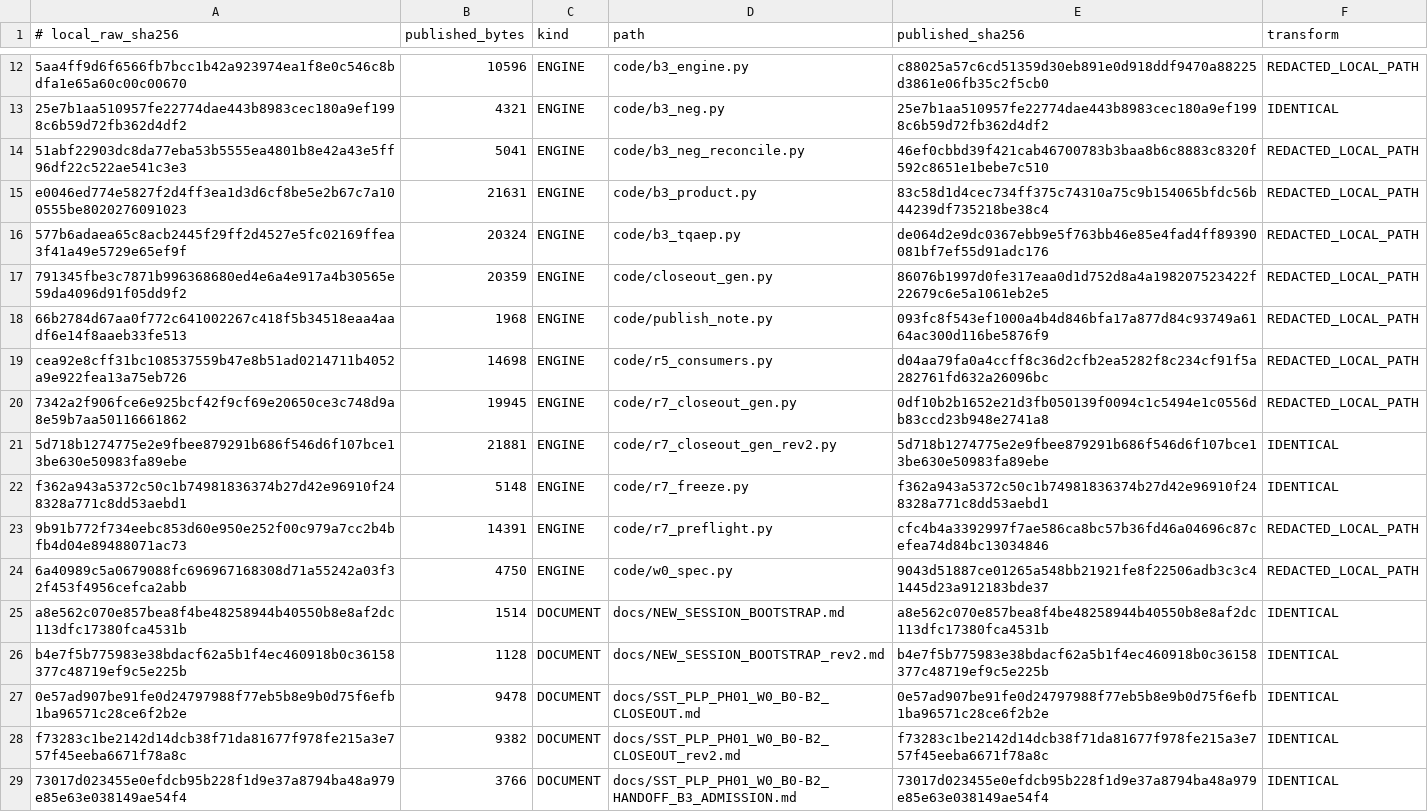
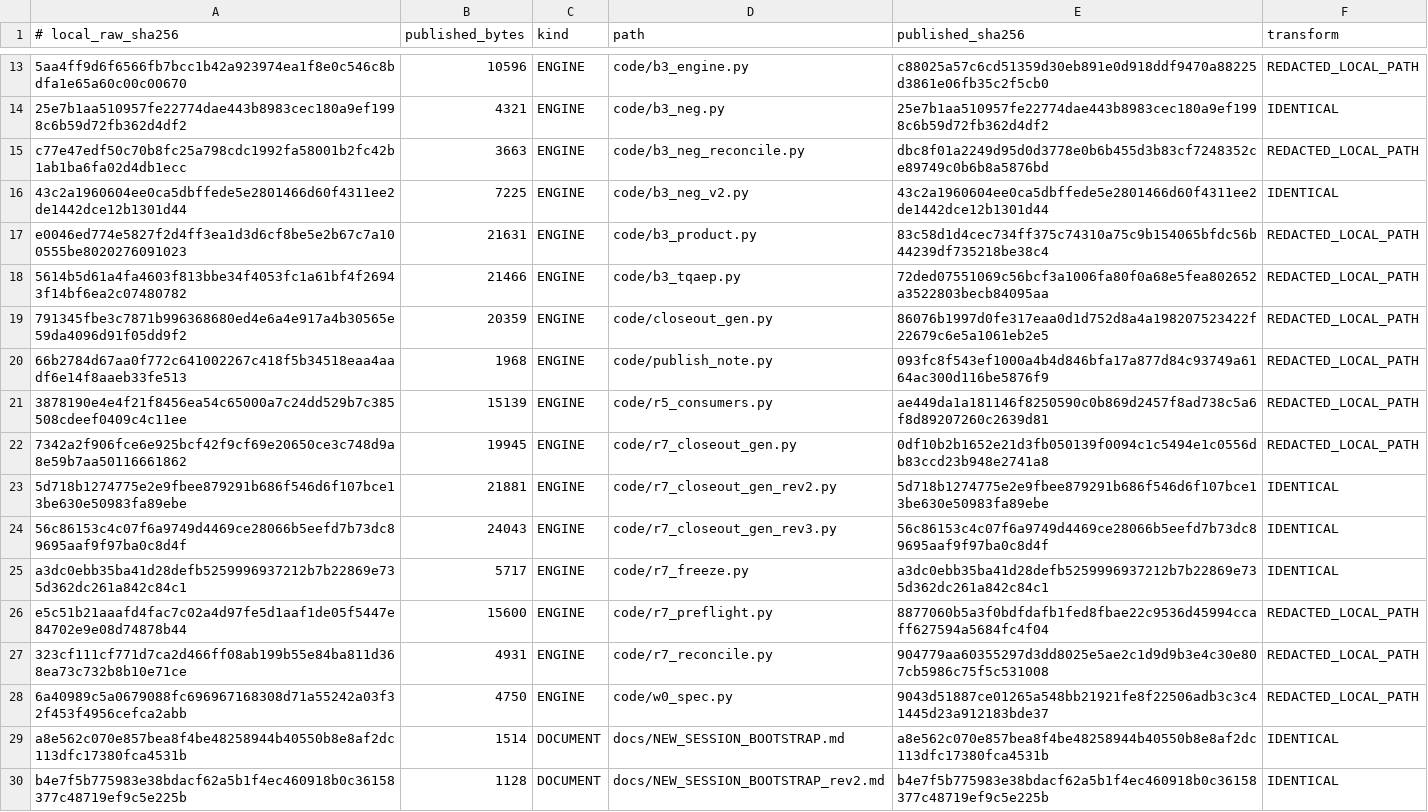
Before and after one commit to shw097-team/SQS-THC_MVP, a TSV file: 71_W0_B0-B3_R7_20261127/PUBLISHED_MANIFEST.tsv, drawn as a sheet; only a part is shown, gaps mark what is left out; the shorter side is filled out with more unchanged rows; addresses are those after the commit; the diff covers the shown part only; the diff names each change by its address in the sheet, - before the commit and + after, or states it on an @@ line.

```diff
--- a/71_W0_B0-B3_R7_20261127/PUBLISHED_MANIFEST.tsv
+++ b/71_W0_B0-B3_R7_20261127/PUBLISHED_MANIFEST.tsv
-A15 (# local_raw_sha256): 51abf22903dc8da77eba53b5555ea4801b8e42a43e5ff96df22c522ae541c3e3
+A15 (# local_raw_sha256): c77e47edf50c70b8fc25a798cdc1992fa58001b2fc42b1ab1ba6fa02d4db1ecc
-B15 (published_bytes): 5041
+B15 (published_bytes): 3663
-E15 (published_sha256): 46ef0cbbd39f421cab46700783b3baa8b6c8883c8320f592c8651e1bebe7c510
+E15 (published_sha256): dbc8f01a2249d95d0d3778e0b6b455d3b83cf7248352ce89749c0b6b8a5876bd
+row 16: 43c2a1960604ee0ca5dbffede5e2801466d60f4311ee2de1442dce12b1301d44 | 7225 | ENGINE | code/b3_neg_v2.py | 43c2a1960604ee0ca5dbffede5e2801466d60f4311ee2de1442dce12b1301d44 | IDENTICAL
-A18 (# local_raw_sha256): 577b6adaea65c8acb2445f29ff2d4527e5fc02169ffea3f41a49e5729e65ef9f
+A18 (# local_raw_sha256): 5614b5d61a4fa4603f813bbe34f4053fc1a61bf4f26943f14bf6ea2c07480782
-B18 (published_bytes): 20324
+B18 (published_bytes): 21466
-E18 (published_sha256): de064d2e9dc0367ebb9e5f763bb46e85e4fad4ff89390081bf7ef55d91adc176
+E18 (published_sha256): 72ded07551069c56bcf3a1006fa80f0a68e5fea802652a3522803becb84095aa
-A21 (# local_raw_sha256): cea92e8cff31bc108537559b47e8b51ad0214711b4052a9e922fea13a75eb726
+A21 (# local_raw_sha256): 3878190e4e4f21f8456ea54c65000a7c24dd529b7c385508cdeef0409c4c11ee
-B21 (published_bytes): 14698
+B21 (published_bytes): 15139
-E21 (published_sha256): d04aa79fa0a4ccff8c36d2cfb2ea5282f8c234cf91f5a282761fd632a26096bc
+E21 (published_sha256): ae449da1a181146f8250590c0b869d2457f8ad738c5a6f8d89207260c2639d81
+row 24: 56c86153c4c07f6a9749d4469ce28066b5eefd7b73dc89695aaf9f97ba0c8d4f | 24043 | ENGINE | code/r7_closeout_gen_rev3.py | 56c86153c4c07f6a9749d4469ce28066b5eefd7b73dc89695aaf9f97ba0c8d4f | IDENTICAL
-A25 (# local_raw_sha256): f362a943a5372c50c1b74981836374b27d42e96910f248328a771c8dd53aebd1
+A25 (# local_raw_sha256): a3dc0ebb35ba41d28defb5259996937212b7b22869e735d362dc261a842c84c1
-B25 (published_bytes): 5148
+B25 (published_bytes): 5717
-E25 (published_sha256): f362a943a5372c50c1b74981836374b27d42e96910f248328a771c8dd53aebd1
+E25 (published_sha256): a3dc0ebb35ba41d28defb5259996937212b7b22869e735d362dc261a842c84c1
-A26 (# local_raw_sha256): 9b91b772f734eebc853d60e950e252f00c979a7cc2b4bfb4d04e89488071ac73
+A26 (# local_raw_sha256): e5c51b21aaafd4fac7c02a4d97fe5d1aaf1de05f5447e84702e9e08d74878b44
-B26 (published_bytes): 14391
+B26 (published_bytes): 15600
-E26 (published_sha256): cfc4b4a3392997f7ae586ca8bc57b36fd46a04696c87cefea74d84bc13034846
+E26 (published_sha256): 8877060b5a3f0bdfdafb1fed8fbae22c9536d45994ccaff627594a5684fc4f04
+row 27: 323cf111cf771d7ca2d466ff08ab199b55e84ba811d368ea73c732b8b10e71ce | 4931 | ENGINE | code/r7_reconcile.py | 904779aa60355297d3dd8025e5ae2c1d9d9b3e4c30e807cb5986c75f5c531008 | REDACTED_LOCAL_PATH
```
Also changed, not shown: 9 added rows and 25 edited cells elsewhere in this file, 27 other files.
